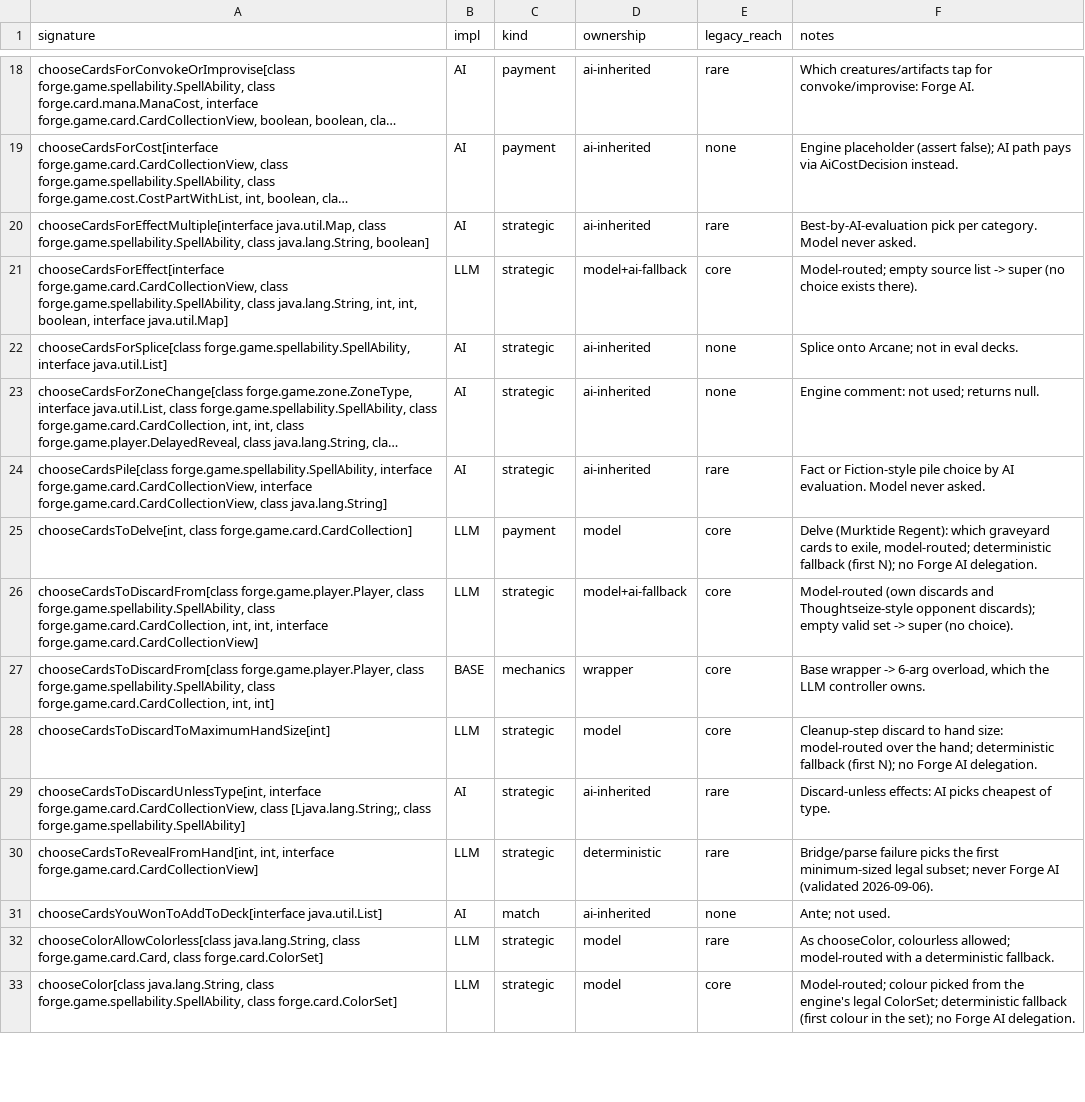
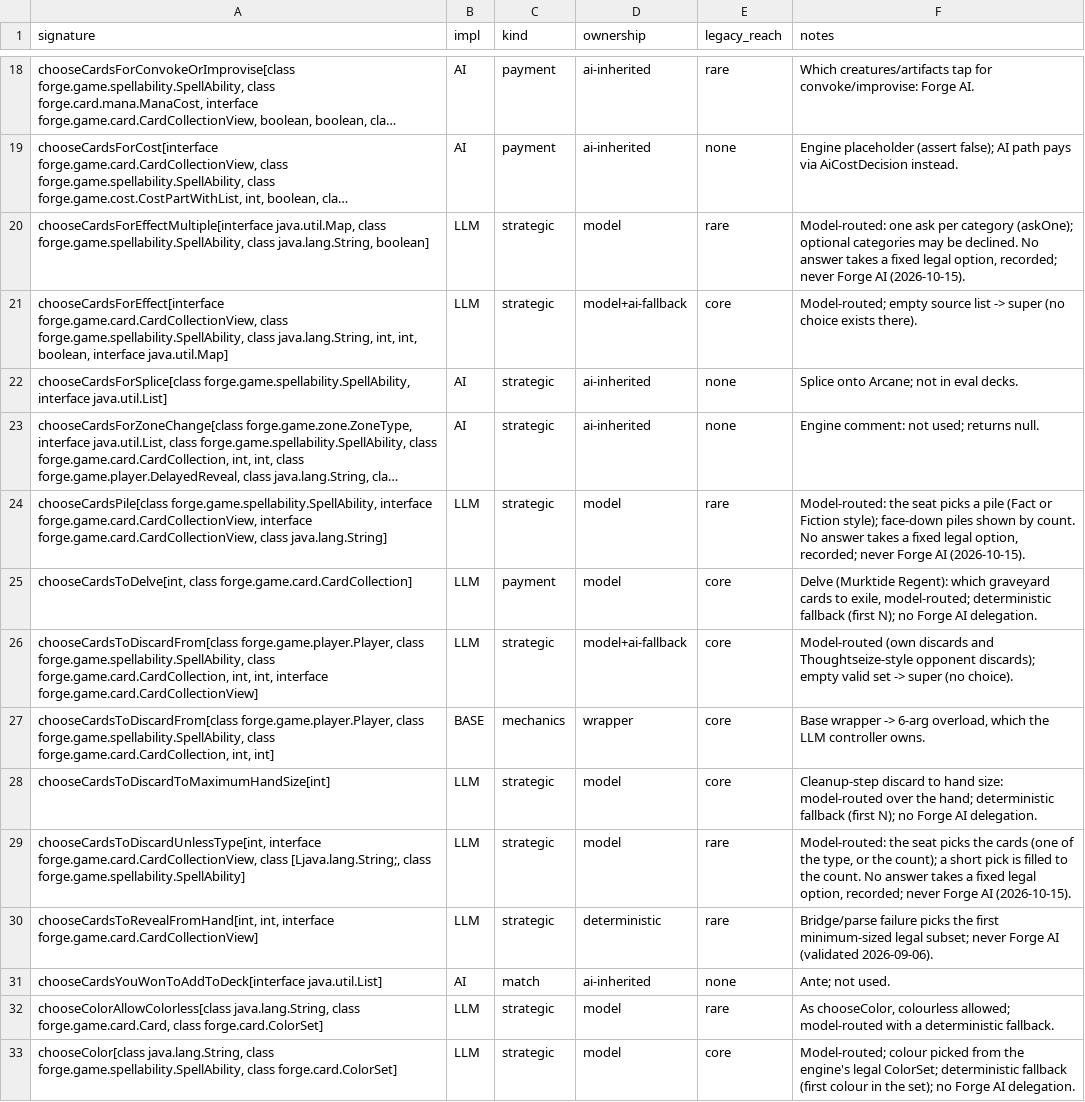
Before and after one commit to lumlaolao/spike-eval, a TSV file: docs/harness/controller-ownership.tsv, drawn as a sheet; only a part is shown, gaps mark what is left out; long unchanged cells end in …; the diff covers the shown part only; the diff names each change by its address in the sheet, - before the commit and + after, or states it on an @@ line.

```diff
--- a/docs/harness/controller-ownership.tsv
+++ b/docs/harness/controller-ownership.tsv
-B20 (impl): AI
+B20 (impl): LLM
-D20 (ownership): ai-inherited
+D20 (ownership): model
-F20 (notes): Best-by-AI-evaluation pick per category. Model never asked.
+F20 (notes): Model-routed: one ask per category (askOne); optional categories may be declined. No answer takes a fixed legal option, recorded; never Forge AI (2026-10-15).
-B24 (impl): AI
+B24 (impl): LLM
-D24 (ownership): ai-inherited
+D24 (ownership): model
-F24 (notes): Fact or Fiction-style pile choice by AI evaluation. Model never asked.
+F24 (notes): Model-routed: the seat picks a pile (Fact or Fiction style); face-down piles shown by count. No answer takes a fixed legal option, recorded; never Forge AI (2026-10-15).
-B29 (impl): AI
+B29 (impl): LLM
-D29 (ownership): ai-inherited
+D29 (ownership): model
-F29 (notes): Discard-unless effects: AI picks cheapest of type.
+F29 (notes): Model-routed: the seat picks the cards (one of the type, or the count); a short pick is filled to the count. No answer takes a fixed legal option, recorded; never Forge AI (2026-10-15).
```
Also changed, not shown: 51 edited cells elsewhere in this file, 2 other files.
